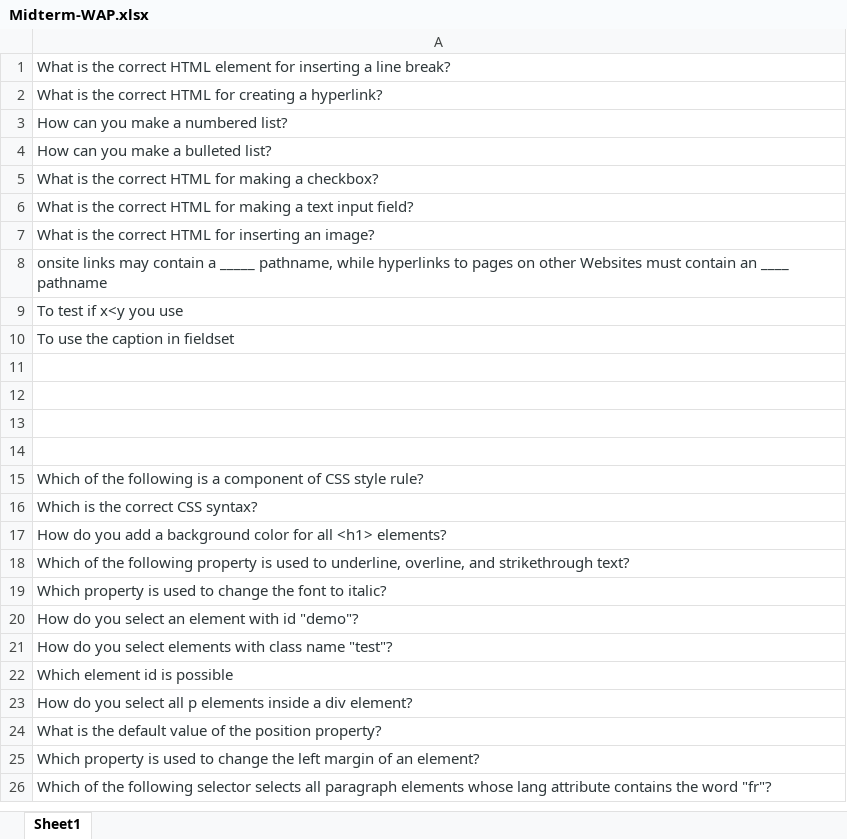
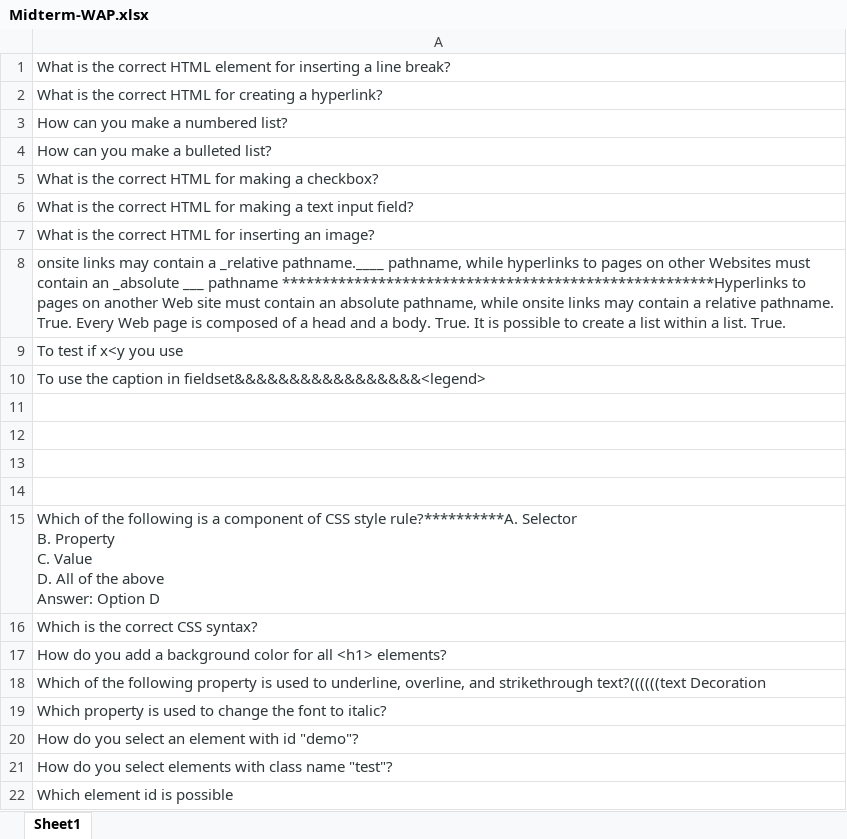
Before and after one commit to fikirWalle/waplabMAster2.git.io, an Excel workbook: Mulu-Wap/Midterm-WAP.xlsx, sheet Sheet1, drawn as a sheet; only a part is shown; the shorter side is filled out with more unchanged rows; values as stored, in another font and other column widths than the file's, no borders; ↵ is a line break in a cell; the diff names each change by its address in the sheet, - before the commit and + after, or states it on an @@ line.

```diff
--- a/Mulu-Wap/Midterm-WAP.xlsx (sheet Sheet1)
+++ b/Mulu-Wap/Midterm-WAP.xlsx (sheet Sheet1)
-A8: …contain a _____ pathname, while hyperlinks to pages on other Websites must contain an ____ pathname
+A8: …contain a _relative pathname.____ pathname, while hyperlinks to pages on other Websites must contain an _absolute ___ pathname ******************************************************Hyperlinks to pages on another Web site must contain an absolute pathname, while onsite links may contain a relative pathname. True. Every Web page is composed of a head and a body. True. It is possible to create a list within a list. True.
-A10: To use the caption in fieldset
+A10: To use the caption in fieldset&&&&&&&&&&&&&&&&&<legend>
-A15: …CSS style rule?
+A15: …CSS style rule?**********A. Selector ↵ B. Property ↵ C. Value ↵ D. All of the above ↵ Answer: Option D
-A18: …and strikethrough text?
+A18: …and strikethrough text?((((((text Decoration
```
Also changed, not shown: 39 other files.
